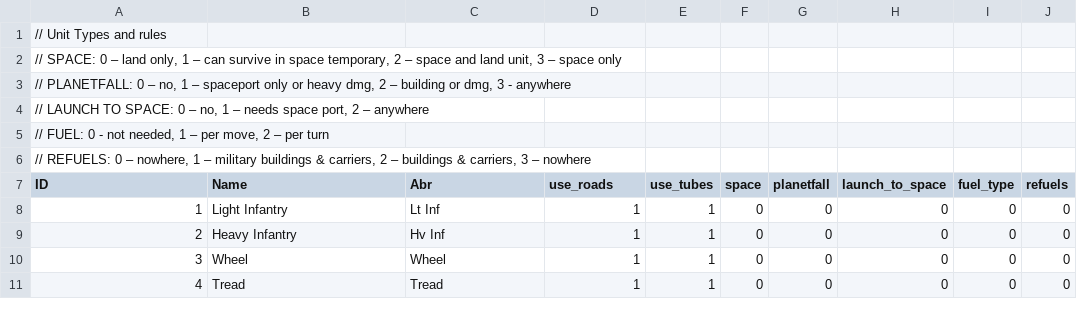
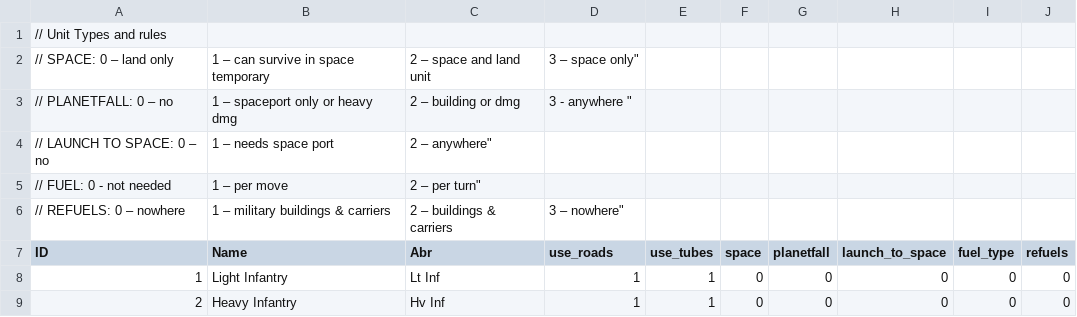
Before and after one commit to TaikoenM/Darkstar, a CSV file: datafiles/data/UnitTypes.csv, drawn as a sheet; only a part is shown; the shorter side is filled out with more unchanged rows.

```diff
--- a/datafiles/data/UnitTypes.csv
+++ b/datafiles/data/UnitTypes.csv
@@ -1,7 +1,7 @@
 // Unit Types and rules,,,,,,,,,
-"// SPACE: 0 – land only, 1 – can survive in space temporary, 2 – space and land unit, 3 – space only",,,,,,,,,
-"// PLANETFALL: 0 – no, 1 – spaceport only or heavy dmg, 2 – building or dmg, 3 - anywhere ",,,,,,,,,
-"// LAUNCH TO SPACE: 0 – no, 1 – needs space port, 2 – anywhere",,,,,,,,,
-"// FUEL: 0 -  not needed, 1 – per move, 2 – per turn",,,,,,,,,
-"// REFUELS: 0 – nowhere, 1 – military buildings & carriers, 2 – buildings & carriers, 3 – nowhere",,,,,,,,,
+// SPACE: 0 – land only, 1 – can survive in space temporary, 2 – space and land unit, 3 – space only",,,,,,,,,
+// PLANETFALL: 0 – no, 1 – spaceport only or heavy dmg, 2 – building or dmg, 3 - anywhere ",,,,,,,,,
+// LAUNCH TO SPACE: 0 – no, 1 – needs space port, 2 – anywhere",,,,,,,,,
+// FUEL: 0 -  not needed, 1 – per move, 2 – per turn",,,,,,,,,
+// REFUELS: 0 – nowhere, 1 – military buildings & carriers, 2 – buildings & carriers, 3 – nowhere",,,,,,,,,
 ID,Name,Abr,use_roads,use_tubes,space,planetfall,launch_to_space,fuel_type,refuels
```
Also changed, not shown: 6 other files.
